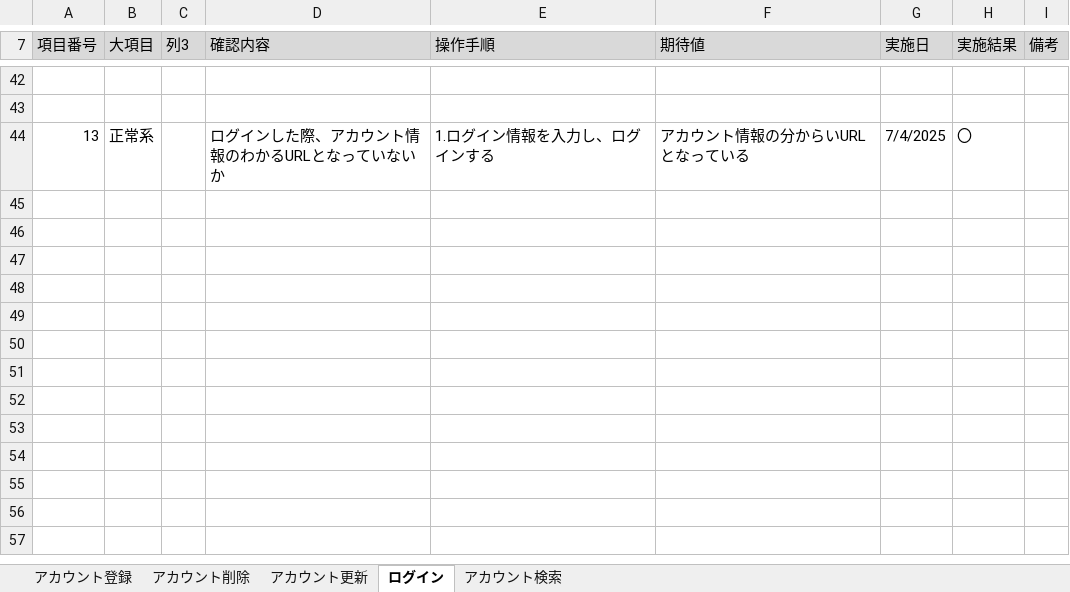
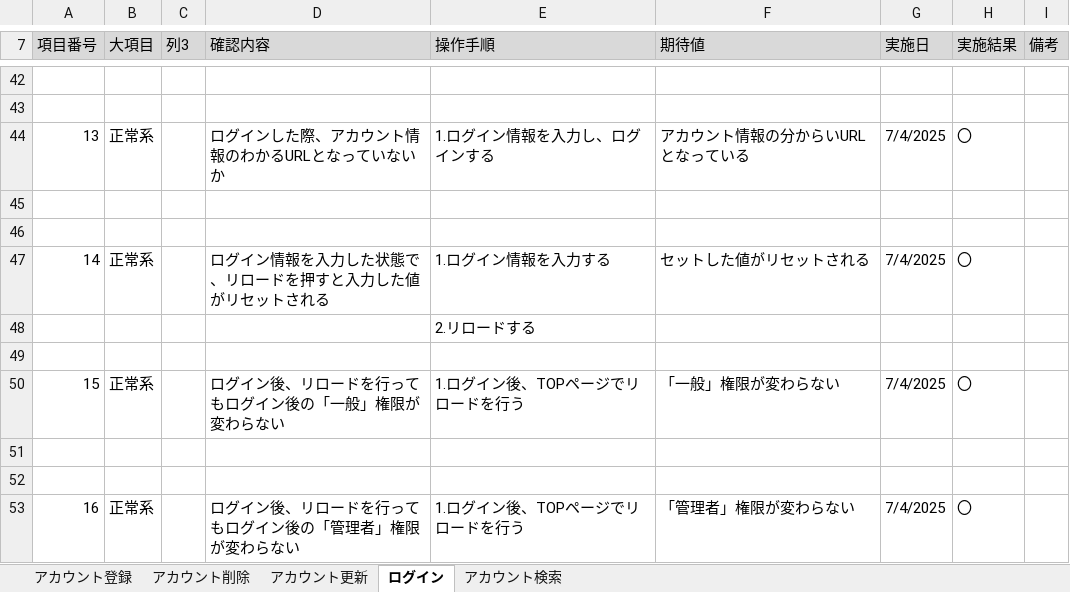
Before and after one commit to KeinF0rest/test-case, an Excel workbook: 総合テスト.xlsx, sheet ログイン, drawn as a sheet; only a part is shown, gaps mark what is left out; values as stored, in another font and other column widths than the file's, no borders; table styles not drawn; the diff names each change by its address in the sheet, - before the commit and + after, or states it on an @@ line.

```diff
--- a/総合テスト.xlsx (sheet ログイン)
+++ b/総合テスト.xlsx (sheet ログイン)
+row 45: (empty)
+row 46: (empty)
+row 47: 14 | 正常系 |  | ログイン情報を入力した状態で、リロードを押すと入力した値がリセットされる | 1.ログイン情報を入力する | セットした値がリセットされる | 7/4/2025 | 〇
+row 48:  |  |  |  | 2.リロードする
+row 49: (empty)
+row 50: 15 | 正常系 |  | ログイン後、リロードを行ってもログイン後の「一般」権限が変わらない | 1.ログイン後、TOPページでリロードを行う | 「一般」権限が変わらない | 7/4/2025 | 〇
+row 51: (empty)
+row 52: (empty)
+row 53: 16 | 正常系 |  | ログイン後、リロードを行ってもログイン後の「管理者」権限が変わらない | 1.ログイン後、TOPページでリロードを行う | 「管理者」権限が変わらない | 7/4/2025 | 〇
```
Also changed, not shown: sheet アカウント更新, sheet アカウント登録, sheet アカウント削除, sheet アカウント検索.
